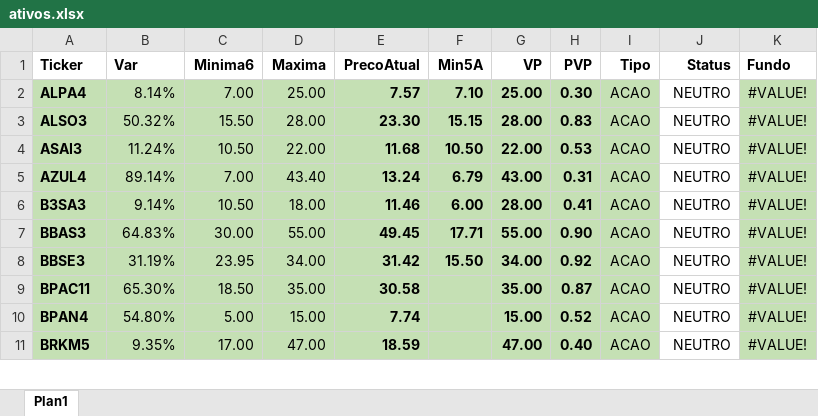
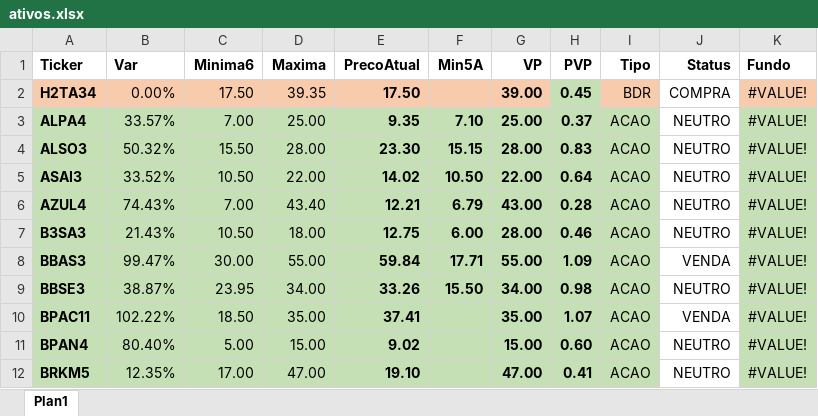
Before and after one commit to ebilieri/cotacao_metatrader5, an Excel workbook: ativos.xlsx, sheet Plan1, drawn as a sheet; only a part is shown; values as stored, in another font and other column widths than the file's, no borders; conditional formats not drawn; addresses are those after the commit; the diff covers the shown part only; the diff names each change by its address in the sheet, - before the commit and + after, or states it on an @@ line.

Commit message:
ajuste verificacao de preco

```diff
--- a/ativos.xlsx (sheet Plan1)
+++ b/ativos.xlsx (sheet Plan1)
+row 2: H2TA34 | 0.00% | 17.50 | 39.35 | 17.50 |  | 39.00 | 0.45 | BDR | COMPRA | #VALUE!
-B3 (Var): 8.14%
+B3 (Var): 33.57%
-E3 (PrecoAtual): 7.57
+E3 (PrecoAtual): 9.35
-H3 (PVP): 0.30
+H3 (PVP): 0.37
-B5 (Var): 11.24%
+B5 (Var): 33.52%
-E5 (PrecoAtual): 11.68
+E5 (PrecoAtual): 14.02
-H5 (PVP): 0.53
+H5 (PVP): 0.64
-B6 (Var): 89.14%
+B6 (Var): 74.43%
-E6 (PrecoAtual): 13.24
+E6 (PrecoAtual): 12.21
-H6 (PVP): 0.31
+H6 (PVP): 0.28
-B7 (Var): 9.14%
+B7 (Var): 21.43%
-E7 (PrecoAtual): 11.46
+E7 (PrecoAtual): 12.75
-H7 (PVP): 0.41
+H7 (PVP): 0.46
-B8 (Var): 64.83%
+B8 (Var): 99.47%
-E8 (PrecoAtual): 49.45
+E8 (PrecoAtual): 59.84
-H8 (PVP): 0.90
+H8 (PVP): 1.09
-J8 (Status): NEUTRO
+J8 (Status): VENDA
-B9 (Var): 31.19%
+B9 (Var): 38.87%
-E9 (PrecoAtual): 31.42
+E9 (PrecoAtual): 33.26
-H9 (PVP): 0.92
+H9 (PVP): 0.98
-B10 (Var): 65.30%
+B10 (Var): 102.22%
-E10 (PrecoAtual): 30.58
+E10 (PrecoAtual): 37.41
-H10 (PVP): 0.87
+H10 (PVP): 1.07
-J10 (Status): NEUTRO
+J10 (Status): VENDA
-B11 (Var): 54.80%
+B11 (Var): 80.40%
-E11 (PrecoAtual): 7.74
+E11 (PrecoAtual): 9.02
-H11 (PVP): 0.52
+H11 (PVP): 0.60
-B12 (Var): 9.35%
+B12 (Var): 12.35%
-E12 (PrecoAtual): 18.59
+E12 (PrecoAtual): 19.10
-H12 (PVP): 0.40
+H12 (PVP): 0.41
```
Also changed, not shown: 1 removed row and 410 edited cells elsewhere in this sheet, formulas that keep their value, 1 other file.
